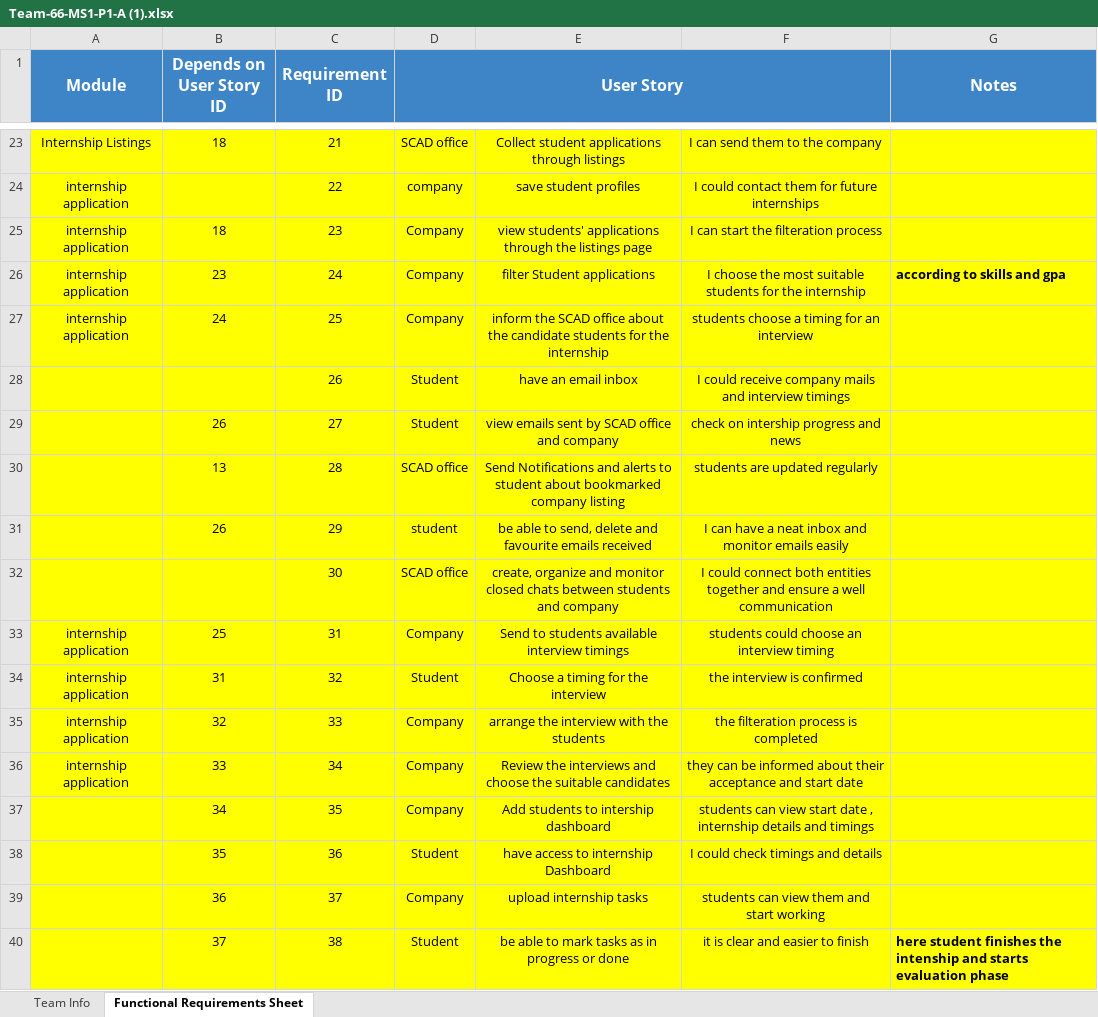
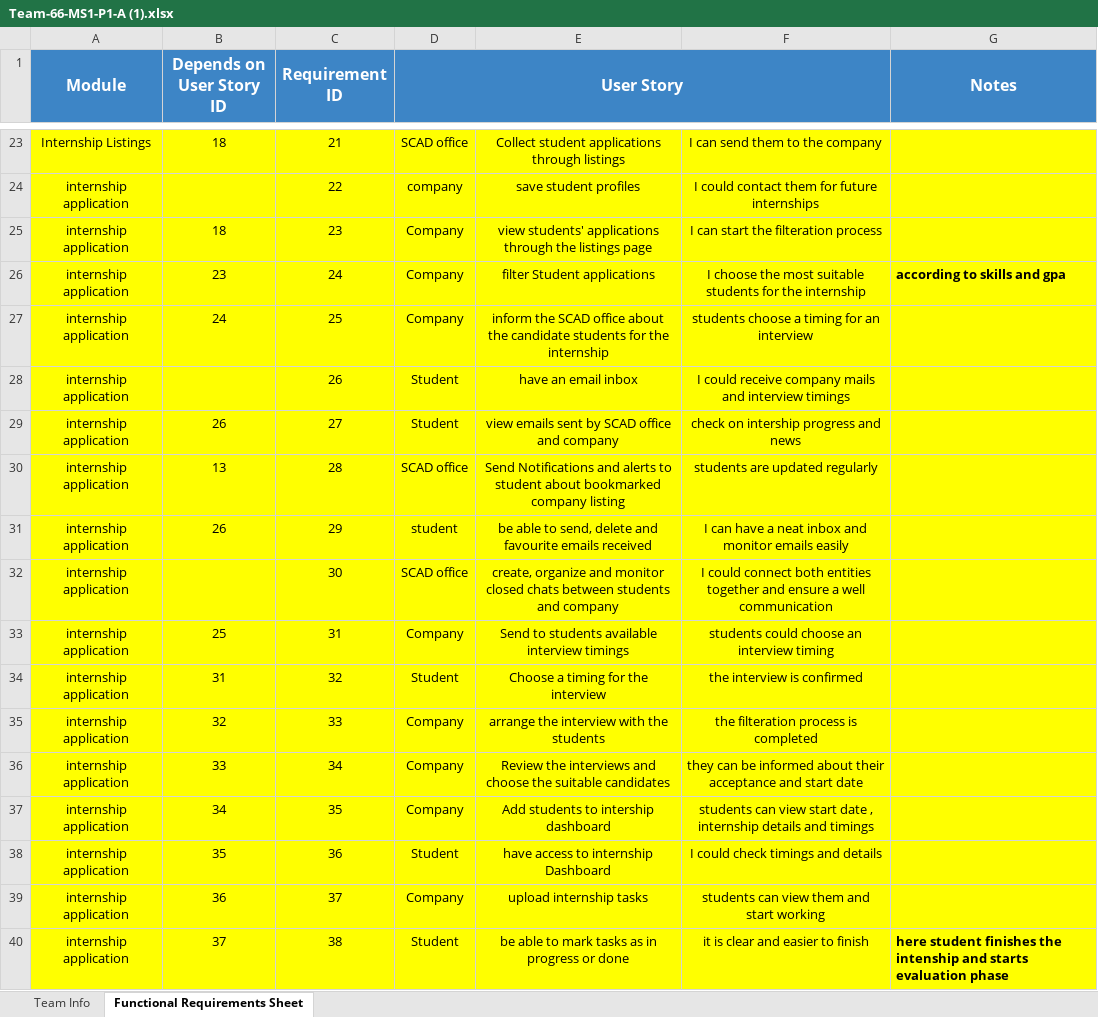
Before and after one commit to DanyAmir2017/Team-66-MS1-P1-A, an Excel workbook: Team-66-MS1-P1-A (1).xlsx, sheet Functional Requirements Sheet, drawn as a sheet; only a part is shown, gaps mark what is left out; values as stored, in another font and other column widths than the file's, no borders; the diff covers the shown part only; the diff names each change by its address in the sheet, - before the commit and + after, or states it on an @@ line.

Commit message:
Add files via upload

```diff
--- a/Team-66-MS1-P1-A (1).xlsx (sheet Functional Requirements Sheet)
+++ b/Team-66-MS1-P1-A (1).xlsx (sheet Functional Requirements Sheet)
-A28:A32 (Module): (empty)
+A28:A32 (Module): internship application
-A37:A40 (Module): (empty)
+A37:A40 (Module): internship application
```
Also changed, not shown: 12 edited cells elsewhere in this sheet.
